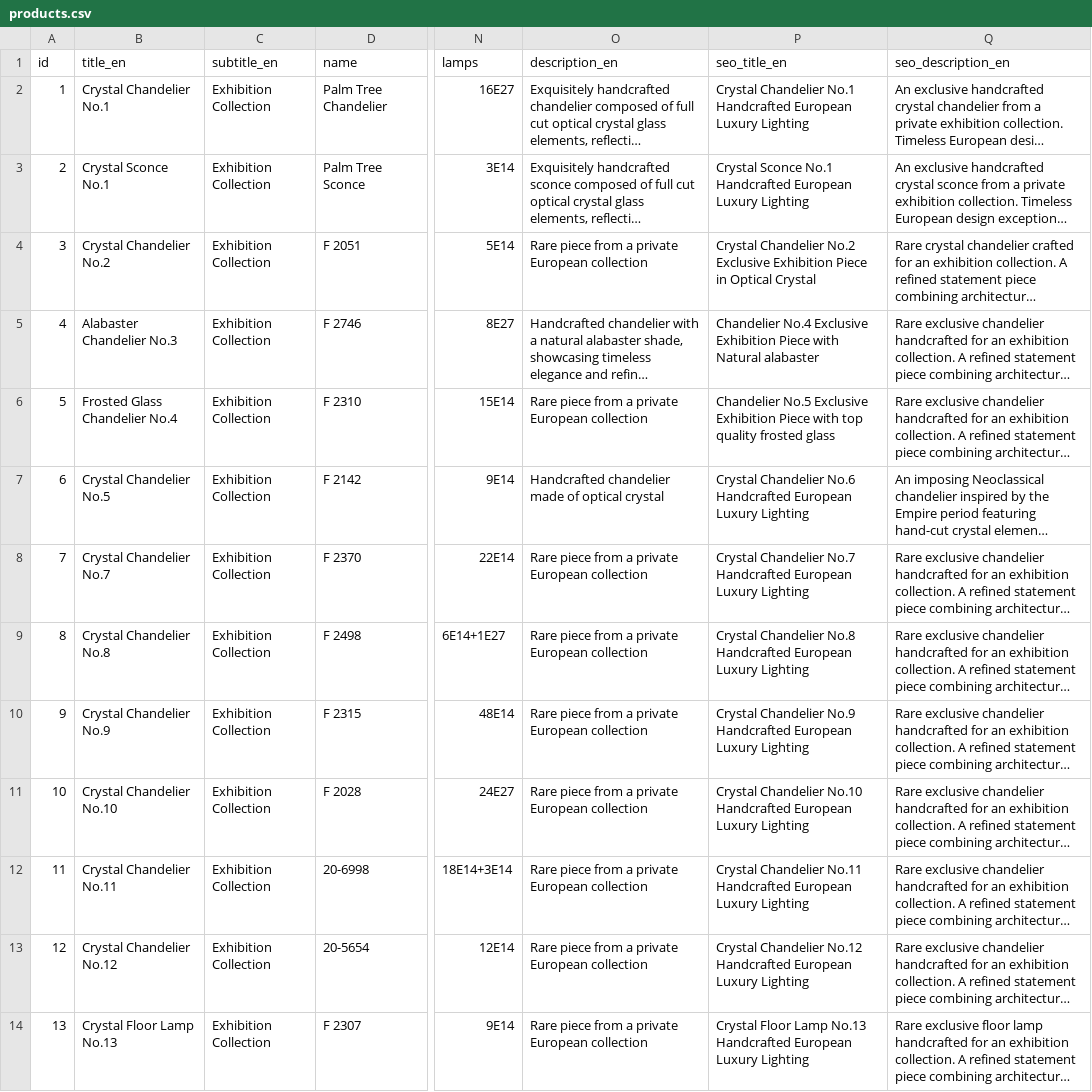
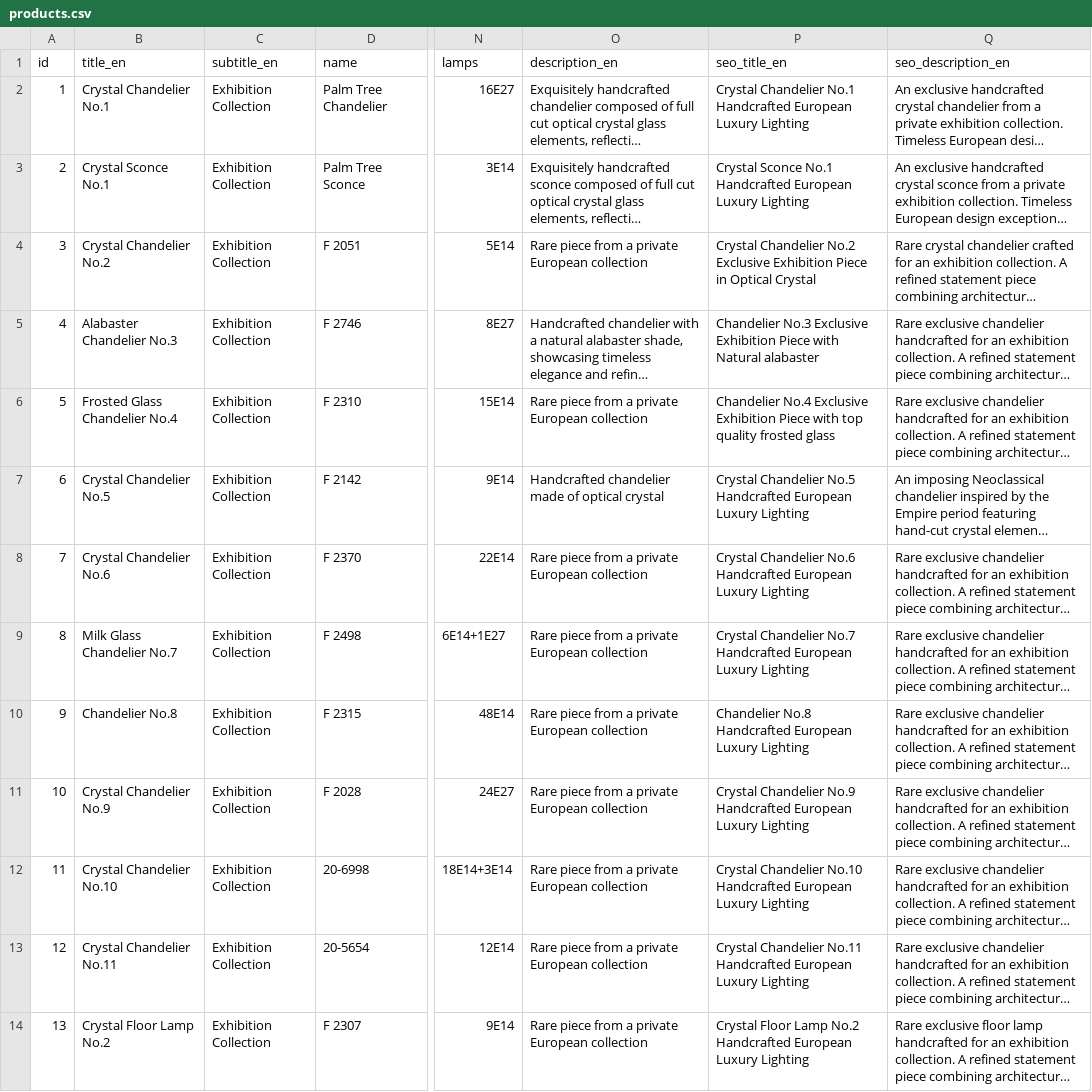
Before and after one commit to jevgenijsanosovs-sys/Lustras1, a CSV file: products.csv, drawn as a sheet; only a part is shown, gaps mark what is left out; long unchanged cells end in …; the diff names each change by its address in the sheet, - before the commit and + after, or states it on an @@ line.

Commit message:
Add files via upload

```diff
--- a/products.csv
+++ b/products.csv
-P5 (seo_title_en): Chandelier No.4 Exclusive Exhibition…
+P5 (seo_title_en): Chandelier No.3 Exclusive Exhibition…
-P6 (seo_title_en): Chandelier No.5 Exclusive Exhibition…
+P6 (seo_title_en): Chandelier No.4 Exclusive Exhibition…
-P7 (seo_title_en): Crystal Chandelier No.6 Handcrafted European…
+P7 (seo_title_en): Crystal Chandelier No.5 Handcrafted European…
-B8 (title_en): Crystal Chandelier No.7
+B8 (title_en): Crystal Chandelier No.6
-P8 (seo_title_en): Crystal Chandelier No.7 Handcrafted European…
+P8 (seo_title_en): Crystal Chandelier No.6 Handcrafted European…
-B9 (title_en): Crystal Chandelier No.8
+B9 (title_en): Milk Glass Chandelier No.7
-P9 (seo_title_en): Crystal Chandelier No.8 Handcrafted European…
+P9 (seo_title_en): Crystal Chandelier No.7 Handcrafted European…
-B10 (title_en): Crystal Chandelier No.9
+B10 (title_en): Chandelier No.8
-P10 (seo_title_en): Crystal Chandelier No.9 Handcrafted European…
+P10 (seo_title_en): Chandelier No.8 Handcrafted European…
-B11 (title_en): Crystal Chandelier No.10
+B11 (title_en): Crystal Chandelier No.9
-P11 (seo_title_en): Crystal Chandelier No.10 Handcrafted European…
+P11 (seo_title_en): Crystal Chandelier No.9 Handcrafted European…
-B12 (title_en): Crystal Chandelier No.11
+B12 (title_en): Crystal Chandelier No.10
-P12 (seo_title_en): Crystal Chandelier No.11 Handcrafted European…
+P12 (seo_title_en): Crystal Chandelier No.10 Handcrafted European…
-B13 (title_en): Crystal Chandelier No.12
+B13 (title_en): Crystal Chandelier No.11
-P13 (seo_title_en): Crystal Chandelier No.12 Handcrafted European…
+P13 (seo_title_en): Crystal Chandelier No.11 Handcrafted European…
-B14 (title_en): Crystal Floor Lamp No.13
+B14 (title_en): Crystal Floor Lamp No.2
-P14 (seo_title_en): …Floor Lamp No.13 Handcrafted European…
+P14 (seo_title_en): …Floor Lamp No.2 Handcrafted European…
```
